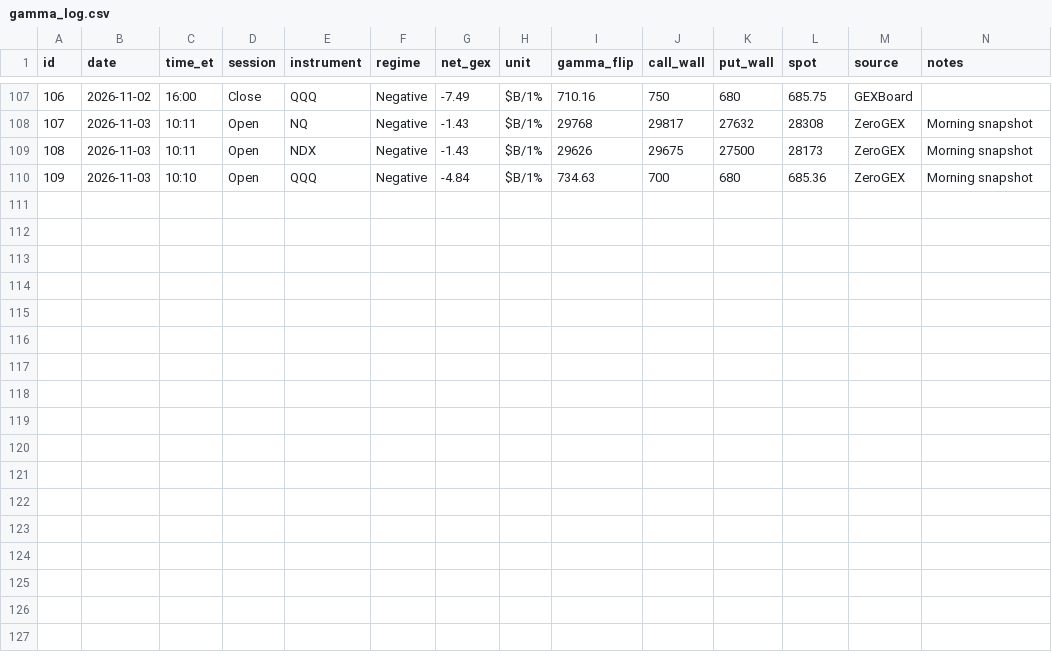
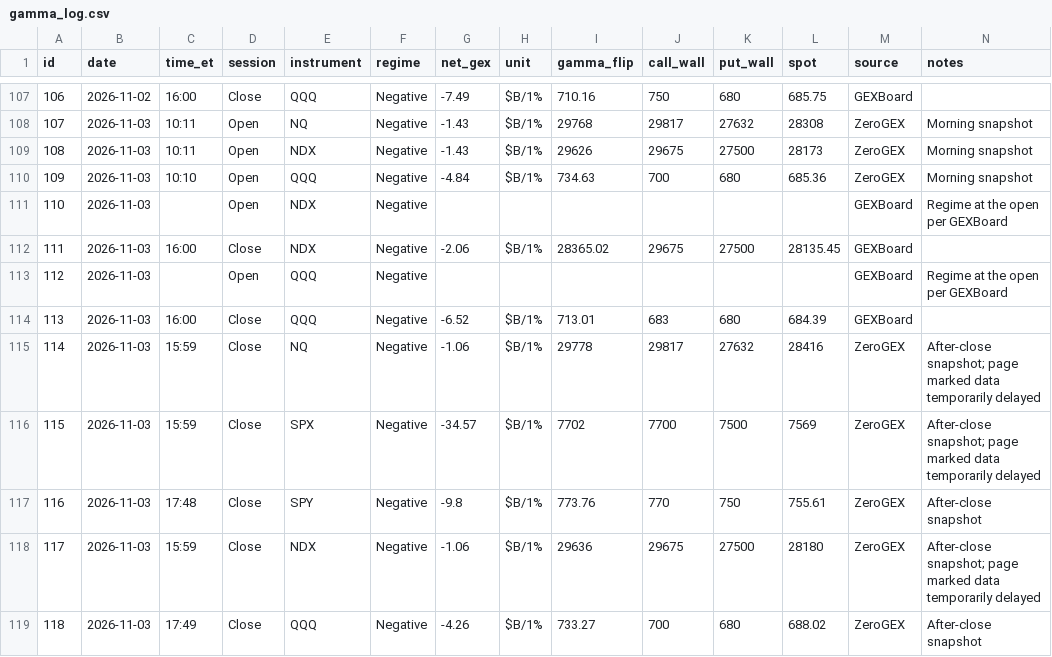
Before and after one commit to amrmandor9993-del/Mandor-gamma-tracker, a CSV file: data/gamma_log.csv, drawn as a sheet; only a part is shown, gaps mark what is left out.

Commit message:
Gamma update (close)

```diff
--- a/data/gamma_log.csv
+++ b/data/gamma_log.csv
@@ -110 +110,10 @@ id,date,time_et,session,instrument,regime,net_gex,unit,gamma_flip,call_wall,put_
 109,2026-11-03,10:10,Open,QQQ,Negative,-4.84,$B/1%,734.63,700,680,685.36,ZeroGEX,Morning snapshot
+110,2026-11-03,,Open,NDX,Negative,,,,,,,GEXBoard,Regime at the open per GEXBoard
+111,2026-11-03,16:00,Close,NDX,Negative,-2.06,$B/1%,28365.02,29675,27500,28135.45,GEXBoard,
+112,2026-11-03,,Open,QQQ,Negative,,,,,,,GEXBoard,Regime at the open per GEXBoard
+113,2026-11-03,16:00,Close,QQQ,Negative,-6.52,$B/1%,713.01,683,680,684.39,GEXBoard,
+114,2026-11-03,15:59,Close,NQ,Negative,-1.06,$B/1%,29778,29817,27632,28416,ZeroGEX,After-close snapshot; page marked data temporarily delayed
+115,2026-11-03,15:59,Close,SPX,Negative,-34.57,$B/1%,7702,7700,7500,7569,ZeroGEX,After-close snapshot; page marked data temporarily delayed
+116,2026-11-03,17:48,Close,SPY,Negative,-9.8,$B/1%,773.76,770,750,755.61,ZeroGEX,After-close snapshot
+117,2026-11-03,15:59,Close,NDX,Negative,-1.06,$B/1%,29636,29675,27500,28180,ZeroGEX,After-close snapshot; page marked data temporarily delayed
+118,2026-11-03,17:49,Close,QQQ,Negative,-4.26,$B/1%,733.27,700,680,688.02,ZeroGEX,After-close snapshot
```
Also changed, not shown: data/qqq_daily.csv.
